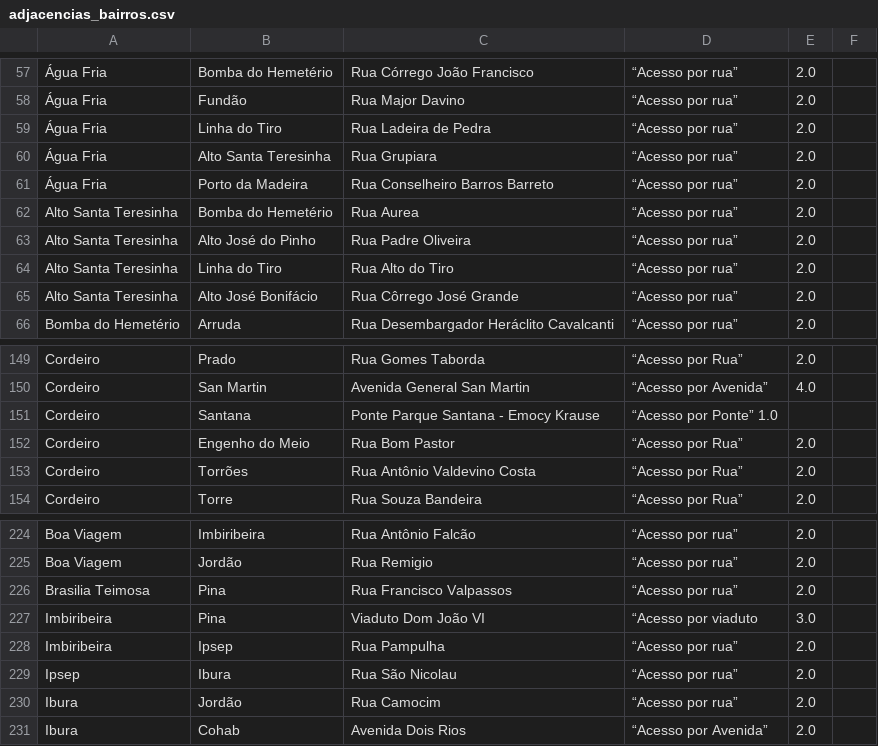
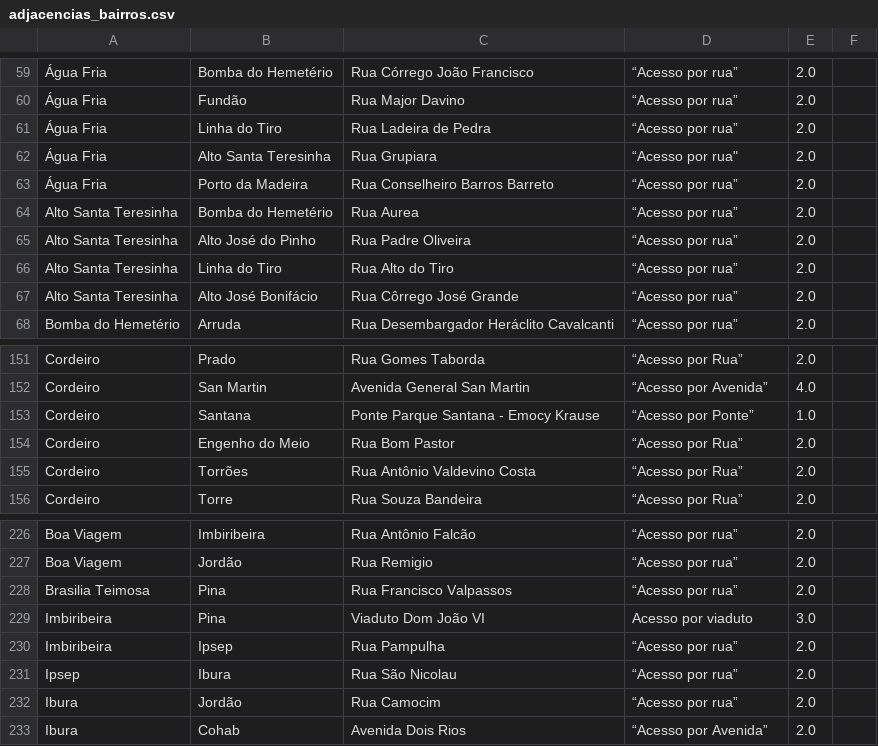
Before and after one commit to Migue1Andrade/projeto-grafos, a CSV file: data/adjacencias_bairros.csv, drawn as a sheet; only a part is shown, gaps mark what is left out; addresses are those after the commit; the diff covers the shown part only; the diff names each change by its address in the sheet, - before the commit and + after, or states it on an @@ line.

```diff
--- a/data/adjacencias_bairros.csv
+++ b/data/adjacencias_bairros.csv
-D62: “Acesso por rua”
+D62: “Acesso por rua"
-D153: “Acesso por Ponte” 1.0
+D153: “Acesso por Ponte”
-E153: (empty)
+E153: 1.0
-D229: “Acesso por viaduto
+D229: Acesso por viaduto
```
Also changed, not shown: 4 added rows, 2 removed rows and 4 edited cells elsewhere in this file, 3 other files.
